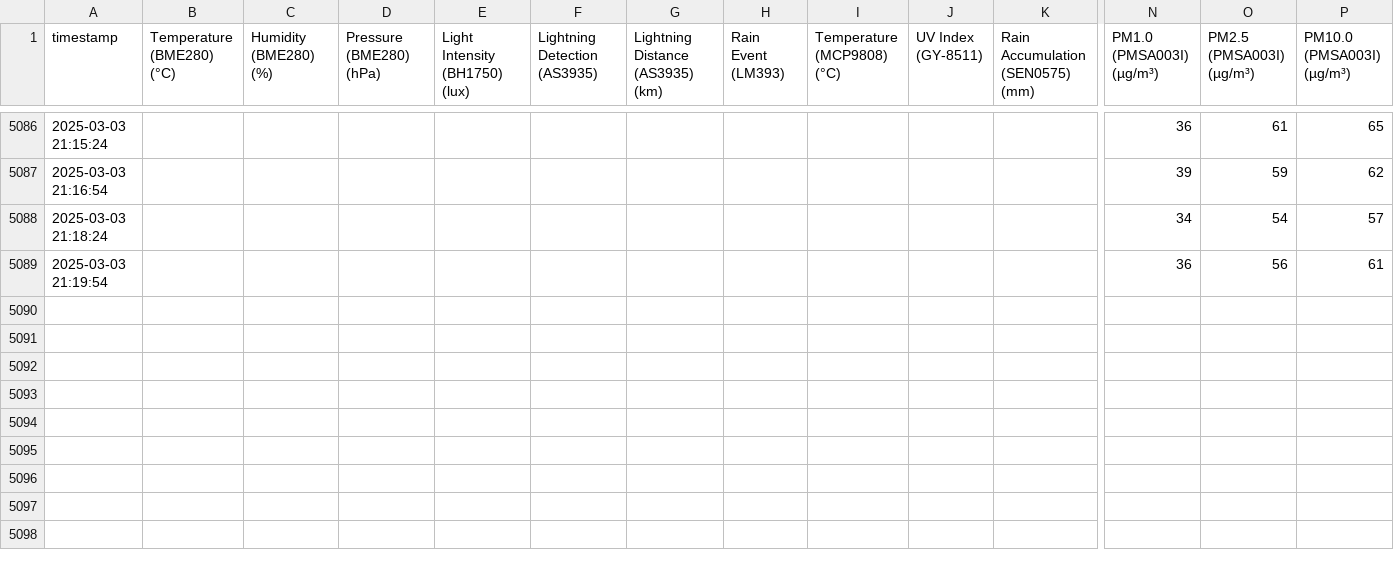
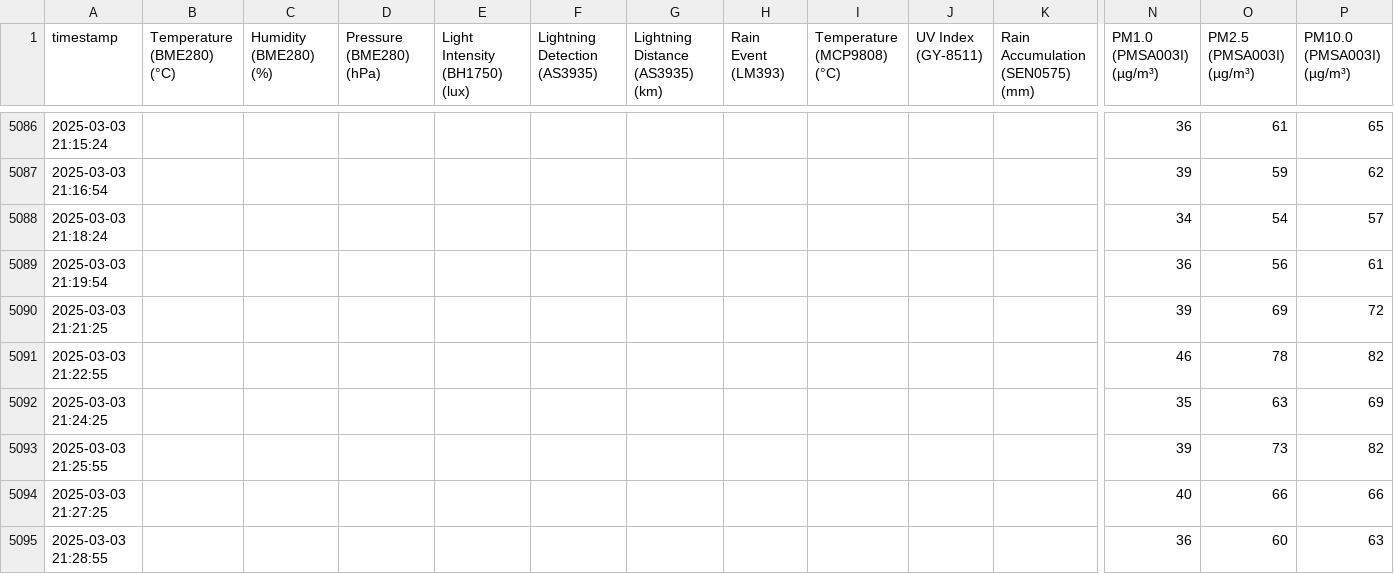
Before and after one commit to mitsos1989/weather_station, a CSV file: weather_station_data.csv, drawn as a sheet; only a part is shown, gaps mark what is left out; rows hold the shown columns only; the diff names each change by its address in the sheet, - before the commit and + after, or states it on an @@ line.

```diff
--- a/weather_station_data.csv
+++ b/weather_station_data.csv
+row 5090: 2025-03-03 21:21:25 |  |  |  |  |  |  |  |  |  |  | 39 | 69 | 72
+row 5091: 2025-03-03 21:22:55 |  |  |  |  |  |  |  |  |  |  | 46 | 78 | 82
+row 5092: 2025-03-03 21:24:25 |  |  |  |  |  |  |  |  |  |  | 35 | 63 | 69
+row 5093: 2025-03-03 21:25:55 |  |  |  |  |  |  |  |  |  |  | 39 | 73 | 82
+row 5094: 2025-03-03 21:27:25 |  |  |  |  |  |  |  |  |  |  | 40 | 66 | 66
+row 5095: 2025-03-03 21:28:55 |  |  |  |  |  |  |  |  |  |  | 36 | 60 | 63
```
Also changed, not shown: 1 other file.
